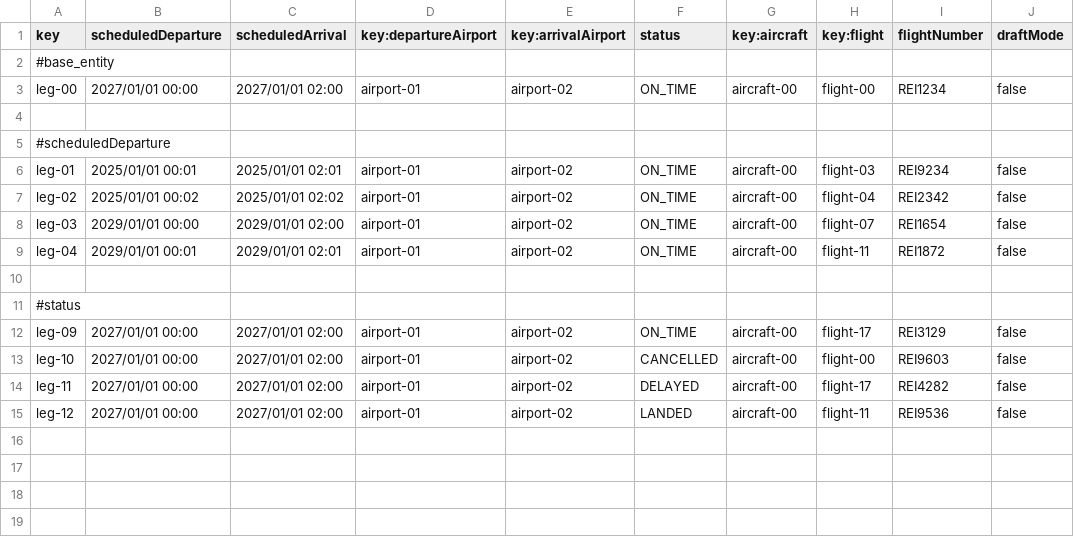
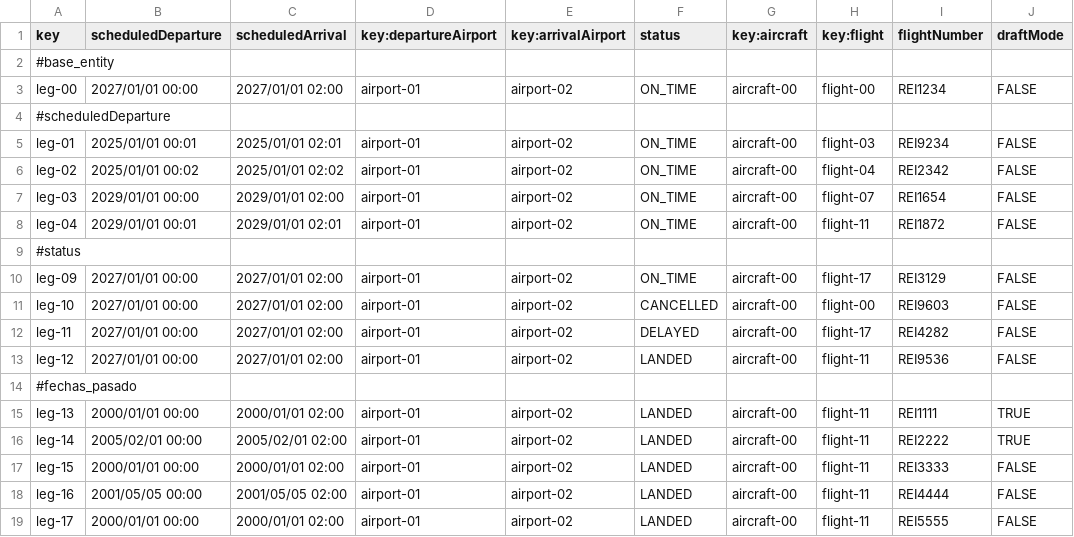
Before and after one commit to DP2-C1-054/Acme-ANS-C3, a CSV file: src/main/resources/WEB-INF/data/sample/leg.csv, drawn as a sheet.

```diff
--- a/src/main/resources/WEB-INF/data/sample/leg.csv
+++ b/src/main/resources/WEB-INF/data/sample/leg.csv
@@ -2,14 +2,18 @@ key,scheduledDeparture,scheduledArrival,key:departureAirport,key:arrivalAirport,
 #base_entity
-leg-00,2027/01/01 00:00,2027/01/01 02:00,airport-01,airport-02,ON_TIME,aircraft-00,flight-00,REI1234,false
-
+leg-00,2027/01/01 00:00,2027/01/01 02:00,airport-01,airport-02,ON_TIME,aircraft-00,flight-00,REI1234,FALSE
 #scheduledDeparture
-leg-01,2025/01/01 00:01,2025/01/01 02:01,airport-01,airport-02,ON_TIME,aircraft-00,flight-03,REI9234,false
-leg-02,2025/01/01 00:02,2025/01/01 02:02,airport-01,airport-02,ON_TIME,aircraft-00,flight-04,REI2342,false
-leg-03,2029/01/01 00:00,2029/01/01 02:00,airport-01,airport-02,ON_TIME,aircraft-00,flight-07,REI1654,false
-leg-04,2029/01/01 00:01,2029/01/01 02:01,airport-01,airport-02,ON_TIME,aircraft-00,flight-11,REI1872,false
-
+leg-01,2025/01/01 00:01,2025/01/01 02:01,airport-01,airport-02,ON_TIME,aircraft-00,flight-03,REI9234,FALSE
+leg-02,2025/01/01 00:02,2025/01/01 02:02,airport-01,airport-02,ON_TIME,aircraft-00,flight-04,REI2342,FALSE
+leg-03,2029/01/01 00:00,2029/01/01 02:00,airport-01,airport-02,ON_TIME,aircraft-00,flight-07,REI1654,FALSE
+leg-04,2029/01/01 00:01,2029/01/01 02:01,airport-01,airport-02,ON_TIME,aircraft-00,flight-11,REI1872,FALSE
 #status
-leg-09,2027/01/01 00:00,2027/01/01 02:00,airport-01,airport-02,ON_TIME,aircraft-00,flight-17,REI3129,false
-leg-10,2027/01/01 00:00,2027/01/01 02:00,airport-01,airport-02,CANCELLED,aircraft-00,flight-00,REI9603,false
-leg-11,2027/01/01 00:00,2027/01/01 02:00,airport-01,airport-02,DELAYED,aircraft-00,flight-17,REI4282,false
-leg-12,2027/01/01 00:00,2027/01/01 02:00,airport-01,airport-02,LANDED,aircraft-00,flight-11,REI9536,false
+leg-09,2027/01/01 00:00,2027/01/01 02:00,airport-01,airport-02,ON_TIME,aircraft-00,flight-17,REI3129,FALSE
+leg-10,2027/01/01 00:00,2027/01/01 02:00,airport-01,airport-02,CANCELLED,aircraft-00,flight-00,REI9603,FALSE
+leg-11,2027/01/01 00:00,2027/01/01 02:00,airport-01,airport-02,DELAYED,aircraft-00,flight-17,REI4282,FALSE
+leg-12,2027/01/01 00:00,2027/01/01 02:00,airport-01,airport-02,LANDED,aircraft-00,flight-11,REI9536,FALSE
+#fechas_pasado
+leg-13,2000/01/01 00:00,2000/01/01 02:00,airport-01,airport-02,LANDED,aircraft-00,flight-11,REI1111,TRUE
+leg-14,2005/02/01 00:00,2005/02/01 02:00,airport-01,airport-02,LANDED,aircraft-00,flight-11,REI2222,TRUE
+leg-15,2000/01/01 00:00,2000/01/01 02:00,airport-01,airport-02,LANDED,aircraft-00,flight-11,REI3333,FALSE
+leg-16,2001/05/05 00:00,2001/05/05 02:00,airport-01,airport-02,LANDED,aircraft-00,flight-11,REI4444,FALSE
+leg-17,2000/01/01 00:00,2000/01/01 02:00,airport-01,airport-02,LANDED,aircraft-00,flight-11,REI5555,FALSE
```
Also changed, not shown: src/main/resources/WEB-INF/data/sample/claim.csv, src/main/resources/WEB-INF/data/sample/tracking-log.csv, 25 other files.
